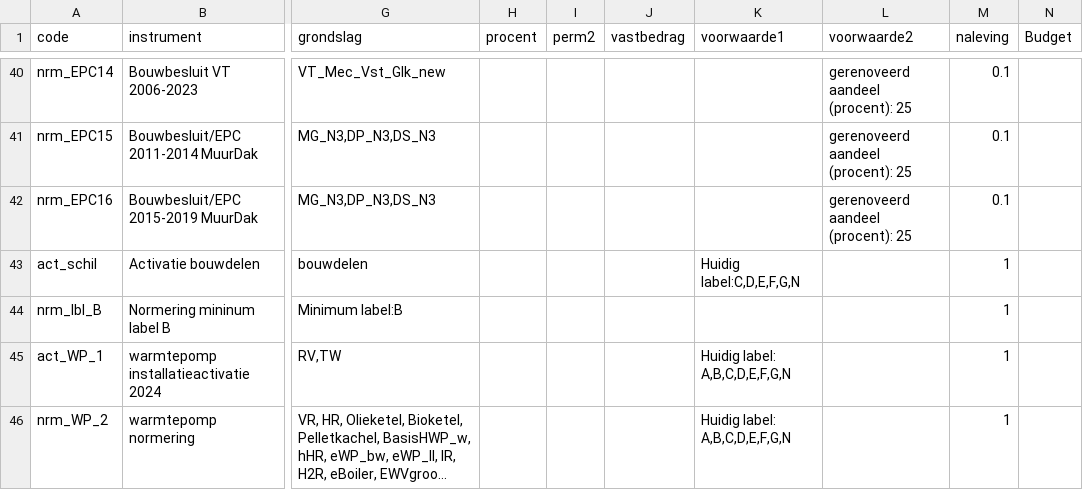
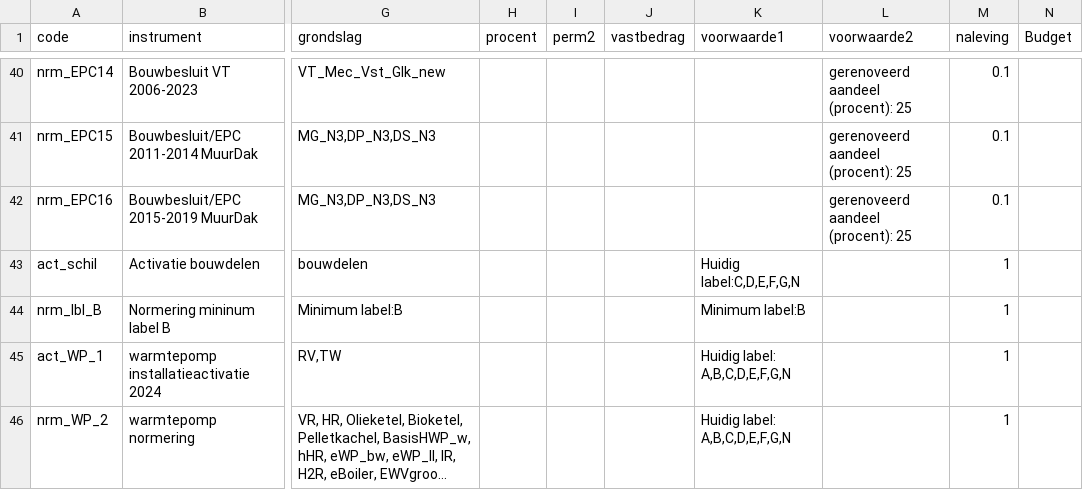
Before and after one commit to fernandezgomezk/model-hestia-public, a CSV file: Runs/Beleid_s1a.csv, drawn as a sheet; only a part is shown, gaps mark what is left out; long unchanged cells end in …; the diff names each change by its address in the sheet, - before the commit and + after, or states it on an @@ line.

Commit message:
minimum energielabel veranderd naar minimum schillabel

```diff
--- a/Runs/Beleid_s1a.csv
+++ b/Runs/Beleid_s1a.csv
-K44 (voorwaarde1): (empty)
+K44 (voorwaarde1): Minimum label:B
```
Also changed, not shown: 2 other files.
